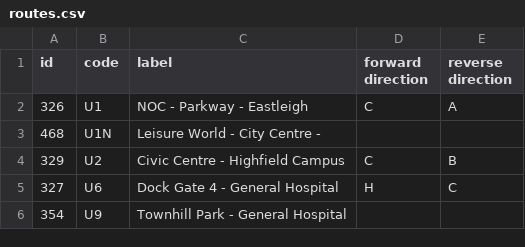
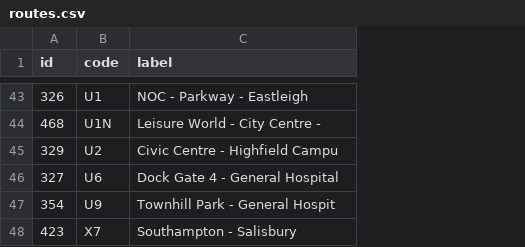
Before and after one commit to hencoappel/SouthamptonUniversityMap, a CSV file: assets/routes.csv, drawn as a sheet; only a part is shown, gaps mark what is left out; removed rows and columns are numbered as before the commit, all else as after; the diff covers the shown part only; the diff names each change by its address in the sheet, - before the commit and + after, or states it on an @@ line.

```diff
--- a/assets/routes.csv
+++ b/assets/routes.csv
-column D (forward direction), rows 2-5: C |  | C | H
-column E (reverse direction), rows 2-5: A |  | B | C
-C45 (label): Civic Centre - Highfield Campus
+C45 (label): Civic Centre - Highfield Campu
-C47 (label): Townhill Park - General Hospital
+C47 (label): Townhill Park - General Hospit
+row 48: 423 | X7 | Southampton - Salisbury
```
Also changed, not shown: 41 added rows elsewhere in this file, 6 other files.
